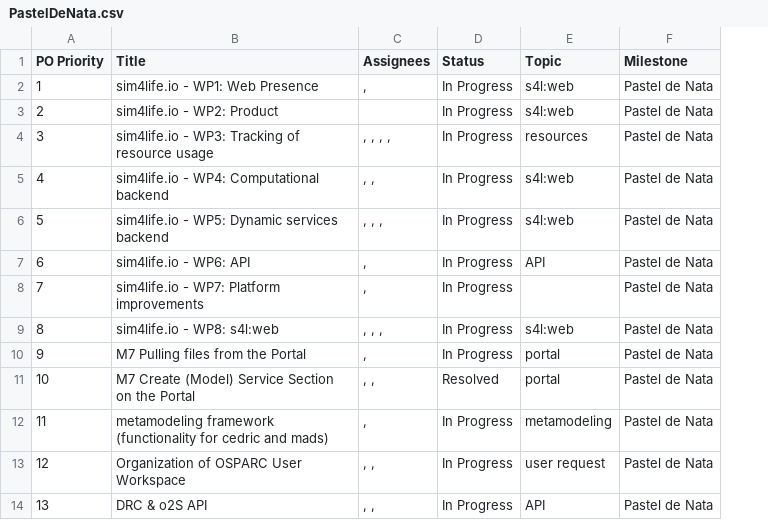
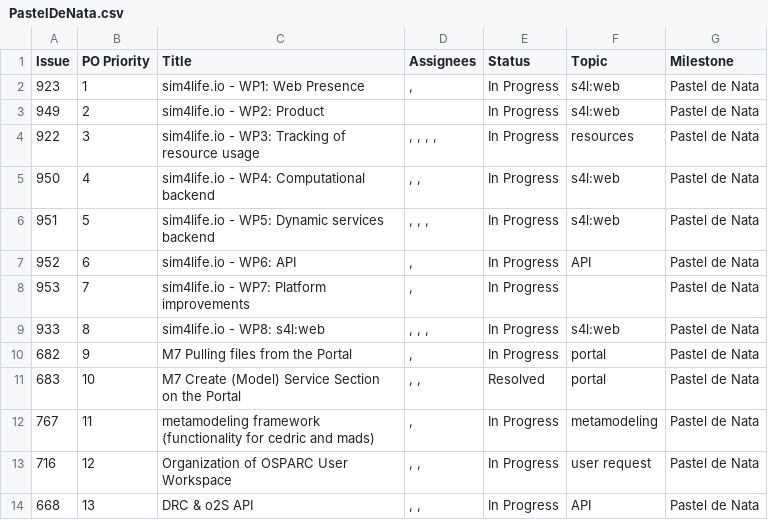
Before and after one commit to ITISFoundation/osparc-issues, a CSV file: scripts/PastelDeNata.csv, drawn as a sheet; only a part is shown; the diff names each change by its address in the sheet, - before the commit and + after, or states it on an @@ line.

Commit message:
Adds table for pastel'de'nata sprint

```diff
--- a/scripts/PastelDeNata.csv
+++ b/scripts/PastelDeNata.csv
+column A (Issue), rows 2-14: 923 | 949 | 922 | 950 | 951 | 952 | 953 | 933 | 682 | 683 | 767 | 716 | 668
```
